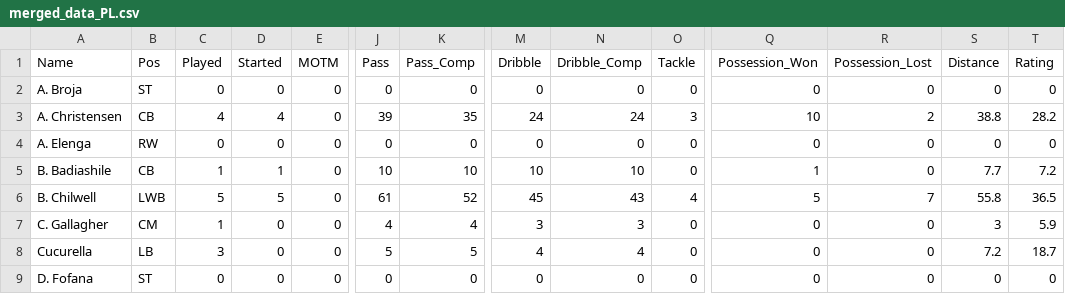
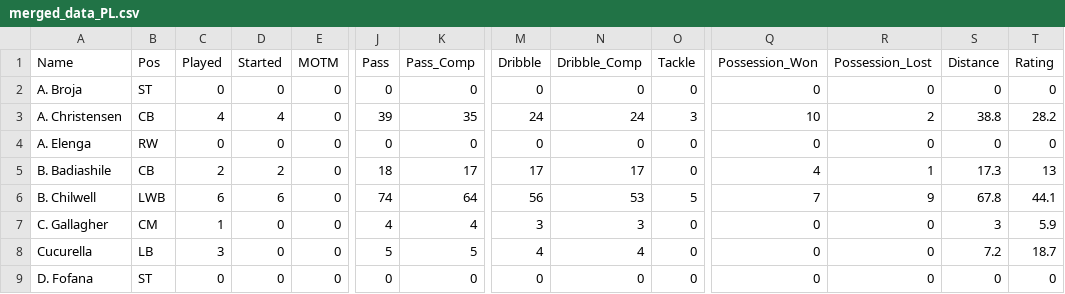
Before and after one commit to WXYS1209/FIFA_Career_Recording, a CSV file: ShinyApp/data/Season1/PL/merged_data_PL.csv, drawn as a sheet; only a part is shown, gaps mark what is left out; the diff covers the shown part only; the diff names each change by its address in the sheet, - before the commit and + after, or states it on an @@ line.

```diff
--- a/ShinyApp/data/Season1/PL/merged_data_PL.csv
+++ b/ShinyApp/data/Season1/PL/merged_data_PL.csv
-C5 (Played): 1
+C5 (Played): 2
-D5 (Started): 1
+D5 (Started): 2
-J5 (Pass): 10
+J5 (Pass): 18
-K5 (Pass_Comp): 10
+K5 (Pass_Comp): 17
-M5 (Dribble): 10
+M5 (Dribble): 17
-N5 (Dribble_Comp): 10
+N5 (Dribble_Comp): 17
-Q5 (Possession_Won): 1
+Q5 (Possession_Won): 4
-R5 (Possession_Lost): 0
+R5 (Possession_Lost): 1
-S5 (Distance): 7.7
+S5 (Distance): 17.3
-T5 (Rating): 7.2
+T5 (Rating): 13
-C6 (Played): 5
+C6 (Played): 6
-D6 (Started): 5
+D6 (Started): 6
-J6 (Pass): 61
+J6 (Pass): 74
-K6 (Pass_Comp): 52
+K6 (Pass_Comp): 64
-M6 (Dribble): 45
+M6 (Dribble): 56
-N6 (Dribble_Comp): 43
+N6 (Dribble_Comp): 53
-O6 (Tackle): 4
+O6 (Tackle): 5
-Q6 (Possession_Won): 5
+Q6 (Possession_Won): 7
-R6 (Possession_Lost): 7
+R6 (Possession_Lost): 9
-S6 (Distance): 55.8
+S6 (Distance): 67.8
-T6 (Rating): 36.5
+T6 (Rating): 44.1
```
Also changed, not shown: 105 edited cells elsewhere in this file, ShinyApp/data/OverAllSeasons.csv, ShinyApp/data/Season1/Match_Stat.csv, 8 other files.
